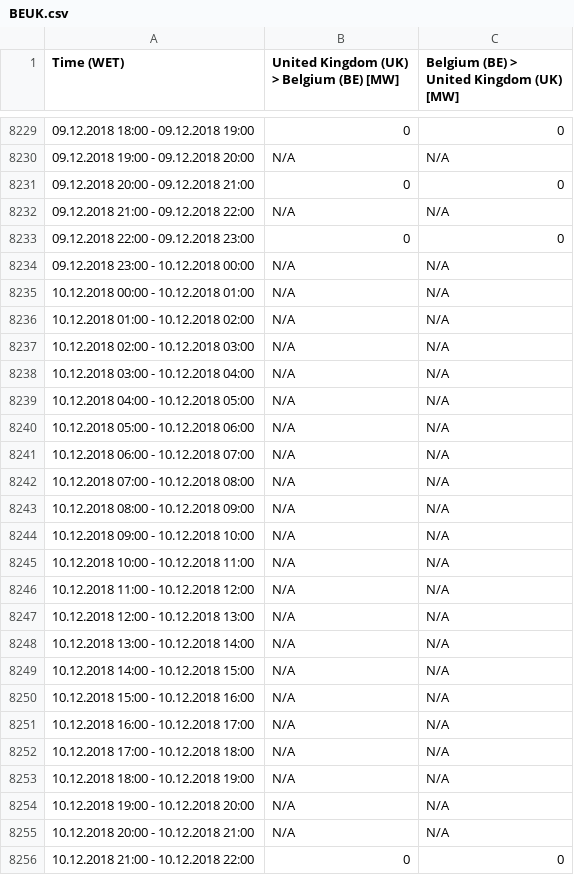
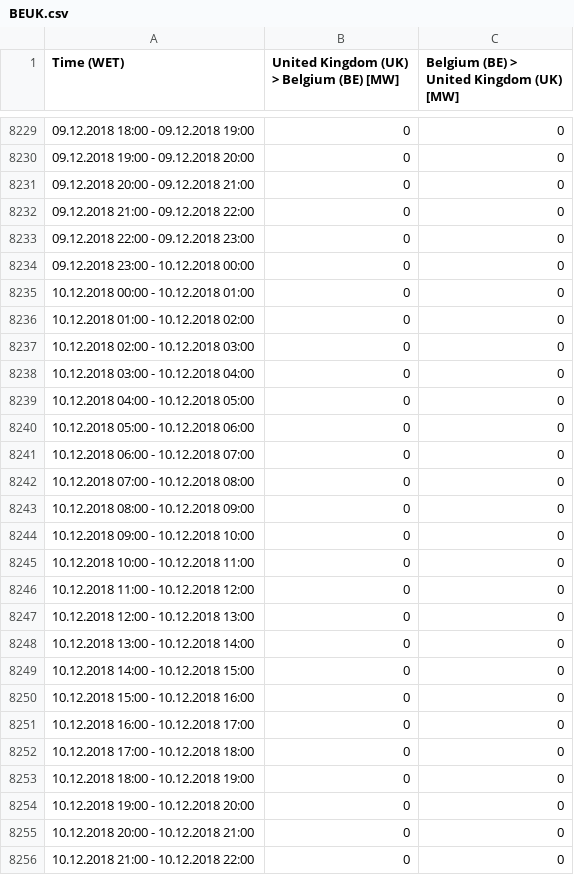
Before and after one commit to shuyb/ENERGY291, a CSV file: flow/BEUK.csv, drawn as a sheet; only a part is shown, gaps mark what is left out; the diff covers the shown part only.

```diff
--- a/flow/BEUK.csv
+++ b/flow/BEUK.csv
@@ -8229,28 +8229,28 @@ Time (WET),United Kingdom (UK) > Belgium (BE) [MW],Belgium (BE) > United Kingdom
 09.12.2018 18:00 - 09.12.2018 19:00,0,0
-09.12.2018 19:00 - 09.12.2018 20:00,N/A,N/A
+09.12.2018 19:00 - 09.12.2018 20:00,0,0
 09.12.2018 20:00 - 09.12.2018 21:00,0,0
-09.12.2018 21:00 - 09.12.2018 22:00,N/A,N/A
+09.12.2018 21:00 - 09.12.2018 22:00,0,0
 09.12.2018 22:00 - 09.12.2018 23:00,0,0
-09.12.2018 23:00 - 10.12.2018 00:00,N/A,N/A
-10.12.2018 00:00 - 10.12.2018 01:00,N/A,N/A
-10.12.2018 01:00 - 10.12.2018 02:00,N/A,N/A
-10.12.2018 02:00 - 10.12.2018 03:00,N/A,N/A
-10.12.2018 03:00 - 10.12.2018 04:00,N/A,N/A
-10.12.2018 04:00 - 10.12.2018 05:00,N/A,N/A
-10.12.2018 05:00 - 10.12.2018 06:00,N/A,N/A
-10.12.2018 06:00 - 10.12.2018 07:00,N/A,N/A
-10.12.2018 07:00 - 10.12.2018 08:00,N/A,N/A
-10.12.2018 08:00 - 10.12.2018 09:00,N/A,N/A
-10.12.2018 09:00 - 10.12.2018 10:00,N/A,N/A
-10.12.2018 10:00 - 10.12.2018 11:00,N/A,N/A
-10.12.2018 11:00 - 10.12.2018 12:00,N/A,N/A
-10.12.2018 12:00 - 10.12.2018 13:00,N/A,N/A
-10.12.2018 13:00 - 10.12.2018 14:00,N/A,N/A
-10.12.2018 14:00 - 10.12.2018 15:00,N/A,N/A
-10.12.2018 15:00 - 10.12.2018 16:00,N/A,N/A
-10.12.2018 16:00 - 10.12.2018 17:00,N/A,N/A
-10.12.2018 17:00 - 10.12.2018 18:00,N/A,N/A
-10.12.2018 18:00 - 10.12.2018 19:00,N/A,N/A
-10.12.2018 19:00 - 10.12.2018 20:00,N/A,N/A
-10.12.2018 20:00 - 10.12.2018 21:00,N/A,N/A
+09.12.2018 23:00 - 10.12.2018 00:00,0,0
+10.12.2018 00:00 - 10.12.2018 01:00,0,0
+10.12.2018 01:00 - 10.12.2018 02:00,0,0
+10.12.2018 02:00 - 10.12.2018 03:00,0,0
+10.12.2018 03:00 - 10.12.2018 04:00,0,0
+10.12.2018 04:00 - 10.12.2018 05:00,0,0
+10.12.2018 05:00 - 10.12.2018 06:00,0,0
+10.12.2018 06:00 - 10.12.2018 07:00,0,0
+10.12.2018 07:00 - 10.12.2018 08:00,0,0
+10.12.2018 08:00 - 10.12.2018 09:00,0,0
+10.12.2018 09:00 - 10.12.2018 10:00,0,0
+10.12.2018 10:00 - 10.12.2018 11:00,0,0
+10.12.2018 11:00 - 10.12.2018 12:00,0,0
+10.12.2018 12:00 - 10.12.2018 13:00,0,0
+10.12.2018 13:00 - 10.12.2018 14:00,0,0
+10.12.2018 14:00 - 10.12.2018 15:00,0,0
+10.12.2018 15:00 - 10.12.2018 16:00,0,0
+10.12.2018 16:00 - 10.12.2018 17:00,0,0
+10.12.2018 17:00 - 10.12.2018 18:00,0,0
+10.12.2018 18:00 - 10.12.2018 19:00,0,0
+10.12.2018 19:00 - 10.12.2018 20:00,0,0
+10.12.2018 20:00 - 10.12.2018 21:00,0,0
 10.12.2018 21:00 - 10.12.2018 22:00,0,0
```
Also changed, not shown: 76 edited cells elsewhere in this file, flow/BELU.csv, flow/BGTR.csv, 49 other files.
